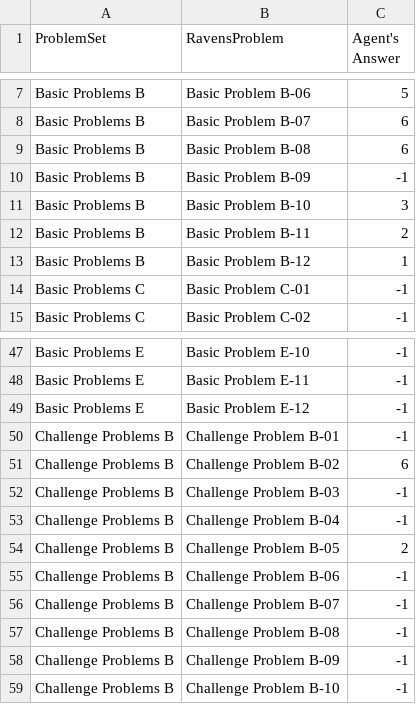
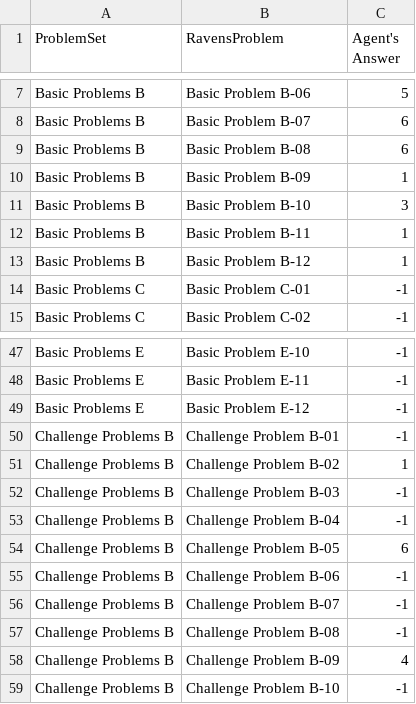
Before and after one commit to ylee332/ravens-progressive-matrices-solver, a CSV file: AgentAnswers.csv, drawn as a sheet; only a part is shown, gaps mark what is left out.

```diff
--- a/AgentAnswers.csv
+++ b/AgentAnswers.csv
@@ -9,5 +9,5 @@ Basic Problems B,Basic Problem B-07,6
 Basic Problems B,Basic Problem B-08,6
-Basic Problems B,Basic Problem B-09,-1
+Basic Problems B,Basic Problem B-09,1
 Basic Problems B,Basic Problem B-10,3
-Basic Problems B,Basic Problem B-11,2
+Basic Problems B,Basic Problem B-11,1
 Basic Problems B,Basic Problem B-12,1
@@ -50,6 +50,6 @@ Basic Problems E,Basic Problem E-12,-1
 Challenge Problems B,Challenge Problem B-01,-1
-Challenge Problems B,Challenge Problem B-02,6
+Challenge Problems B,Challenge Problem B-02,1
 Challenge Problems B,Challenge Problem B-03,-1
 Challenge Problems B,Challenge Problem B-04,-1
-Challenge Problems B,Challenge Problem B-05,2
+Challenge Problems B,Challenge Problem B-05,6
 Challenge Problems B,Challenge Problem B-06,-1
@@ -57,3 +57,3 @@ Challenge Problems B,Challenge Problem B-07,-1
 Challenge Problems B,Challenge Problem B-08,-1
-Challenge Problems B,Challenge Problem B-09,-1
+Challenge Problems B,Challenge Problem B-09,4
 Challenge Problems B,Challenge Problem B-10,-1
```
Also changed, not shown: ProblemResults.csv, SetResults.csv, 2 other files.
